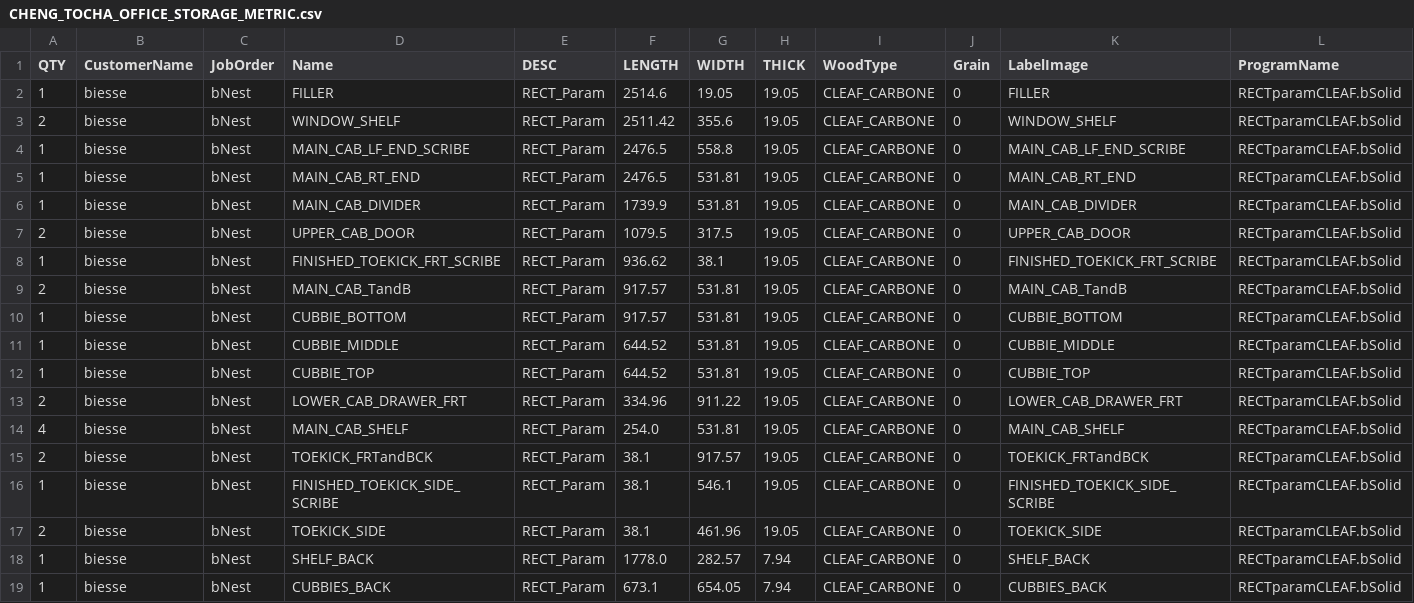
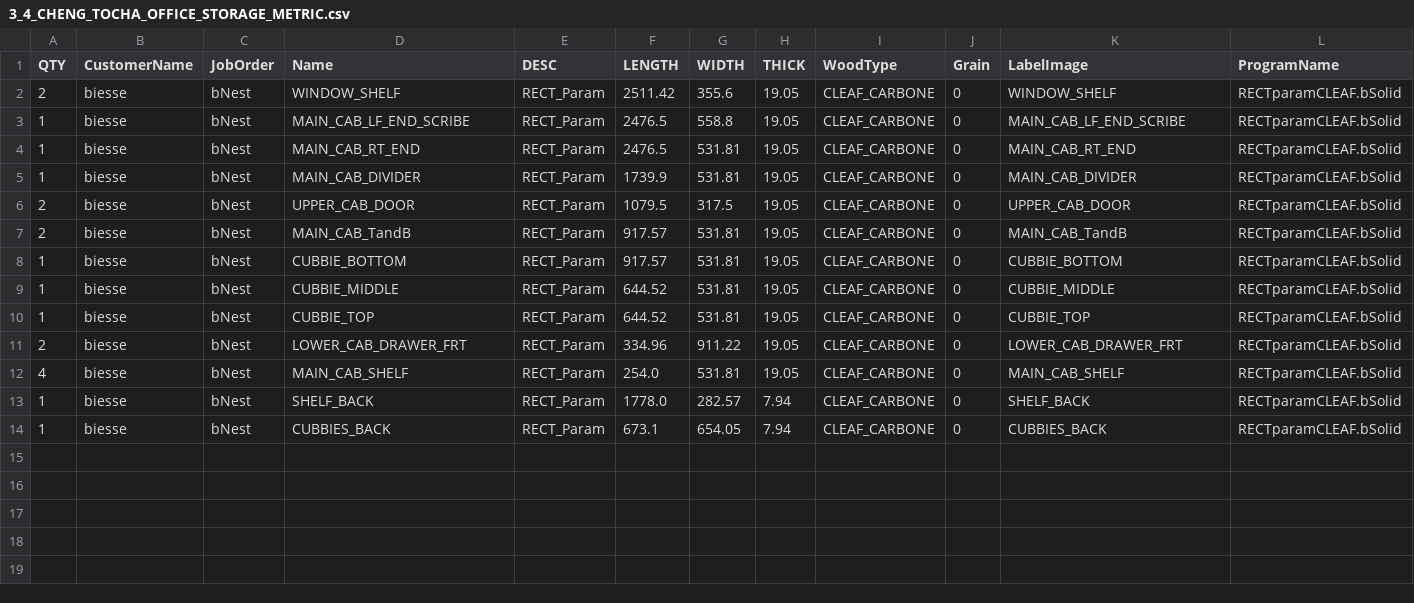
Before and after one commit to ZachAtSWW/SWW_CNC, a CSV file: 3_4_CHENG_TOCHA_OFFICE_STORAGE_METRIC.csv (was CHENG_TOCHA_OFFICE_STORAGE_METRIC.csv), drawn as a sheet; only a part is shown; rows hold the shown columns only; the diff names each change by its address in the sheet, - before the commit and + after, or states it on an @@ line.

Commit message:
generated 3/4 CHENG_TOCHA_OFFICE_STORAGE cleaf csv in metric

```diff
--- a/CHENG_TOCHA_OFFICE_STORAGE_METRIC.csv
+++ b/3_4_CHENG_TOCHA_OFFICE_STORAGE_METRIC.csv
-row 2: 1 | biesse | bNest | FILLER | RECT_Param | 2514.6 | 19.05 | 19.05 | CLEAF_CARBONE | 0 | FILLER | RECTparamCLEAF.bSolid
-row 8: 1 | biesse | bNest | FINISHED_TOEKICK_FRT_SCRIBE | RECT_Param | 936.62 | 38.1 | 19.05 | CLEAF_CARBONE | 0 | FINISHED_TOEKICK_FRT_SCRIBE | RECTparamCLEAF.bSolid
-row 15: 2 | biesse | bNest | TOEKICK_FRTandBCK | RECT_Param | 38.1 | 917.57 | 19.05 | CLEAF_CARBONE | 0 | TOEKICK_FRTandBCK | RECTparamCLEAF.bSolid
-row 16: 1 | biesse | bNest | FINISHED_TOEKICK_SIDE_SCRIBE | RECT_Param | 38.1 | 546.1 | 19.05 | CLEAF_CARBONE | 0 | FINISHED_TOEKICK_SIDE_SCRIBE | RECTparamCLEAF.bSolid
-row 17: 2 | biesse | bNest | TOEKICK_SIDE | RECT_Param | 38.1 | 461.96 | 19.05 | CLEAF_CARBONE | 0 | TOEKICK_SIDE | RECTparamCLEAF.bSolid
```
Also changed, not shown: CHENG_TOCHA_OFFICE_STORAGE.csv, 2 other files.
